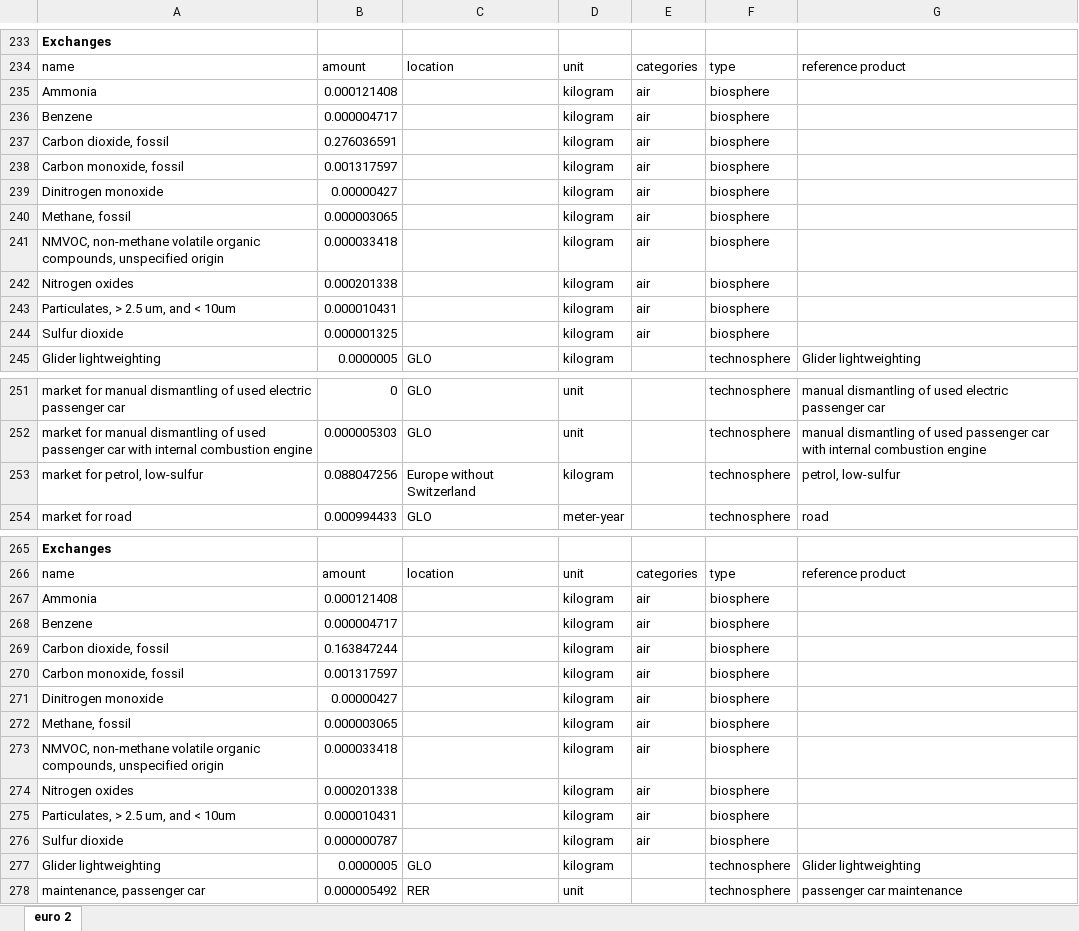
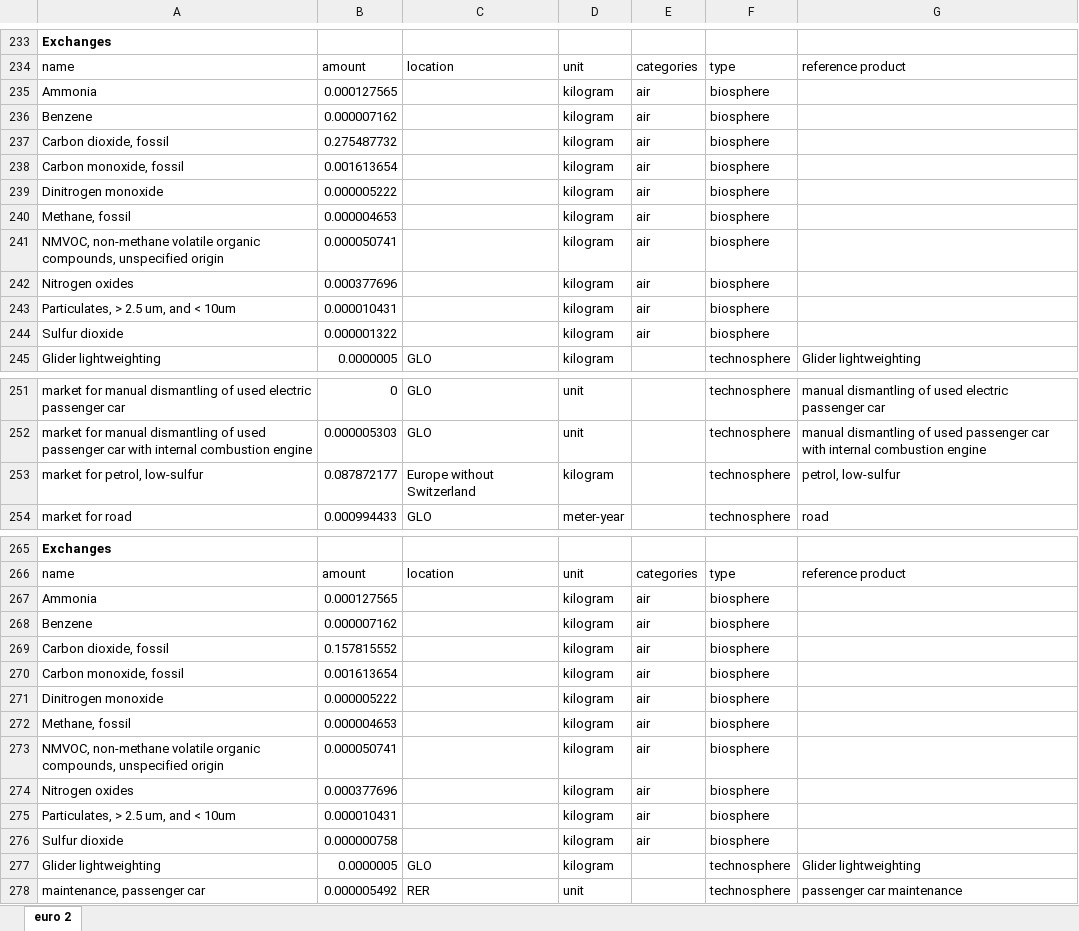
Before and after one commit to anistad/scrappage-bev, an Excel workbook: data/inventory/lci-euro2.xlsx, sheet euro 2, drawn as a sheet; only a part is shown, gaps mark what is left out; values as stored, in another font and other column widths than the file's, no borders; the diff covers the shown part only; the diff names each change by its address in the sheet, - before the commit and + after, or states it on an @@ line.

```diff
--- a/data/inventory/lci-euro2.xlsx (sheet euro 2)
+++ b/data/inventory/lci-euro2.xlsx (sheet euro 2)
-B235: 0.000121408
+B235: 0.000127565
-B236: 0.000004717
+B236: 0.000007162
-B237: 0.276036591
+B237: 0.275487732
-B238: 0.001317597
+B238: 0.001613654
-B239: 0.00000427
+B239: 0.000005222
-B240: 0.000003065
+B240: 0.000004653
-B241: 0.000033418
+B241: 0.000050741
-B242: 0.000201338
+B242: 0.000377696
-B244: 0.000001325
+B244: 0.000001322
-B253: 0.088047256
+B253: 0.087872177
-B267: 0.000121408
+B267: 0.000127565
-B268: 0.000004717
+B268: 0.000007162
-B269: 0.163847244
+B269: 0.157815552
-B270: 0.001317597
+B270: 0.001613654
-B271: 0.00000427
+B271: 0.000005222
-B272: 0.000003065
+B272: 0.000004653
-B273: 0.000033418
+B273: 0.000050741
-B274: 0.000201338
+B274: 0.000377696
-B276: 0.000000787
+B276: 0.000000758
```
Also changed, not shown: 86 edited cells elsewhere in this sheet, data/inventory/lci-euro0.xlsx, data/inventory/lci-euro1.xlsx, 14 other files.
